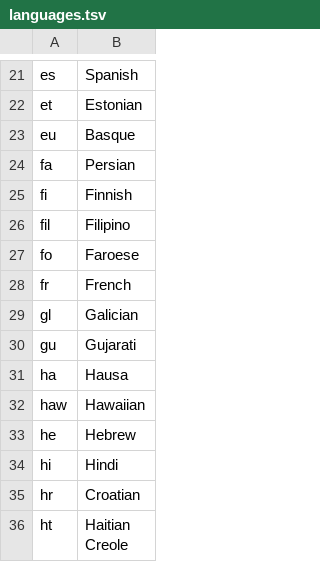
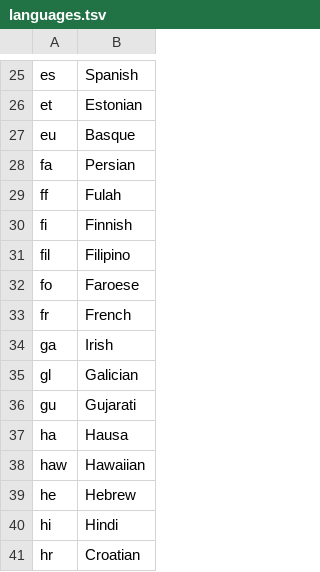
Before and after one commit to abra-code/SpeechApp, a TSV file: Speech.app/Contents/Resources/languages.tsv, drawn as a sheet; only a part is shown, gaps mark what is left out; the shorter side is filled out with more unchanged rows; the diff covers the shown part only.

```diff
--- a/Speech.app/Contents/Resources/languages.tsv
+++ b/Speech.app/Contents/Resources/languages.tsv
@@ -24,2 +28,3 @@ eu	Basque
 fa	Persian
+ff	Fulah
 fi	Finnish
@@ -28,2 +33,3 @@ fo	Faroese
 fr	French
+ga	Irish
 gl	Galician
```
Also changed, not shown: 18 added rows and 1 edited cell elsewhere in this file, 18 other files.
